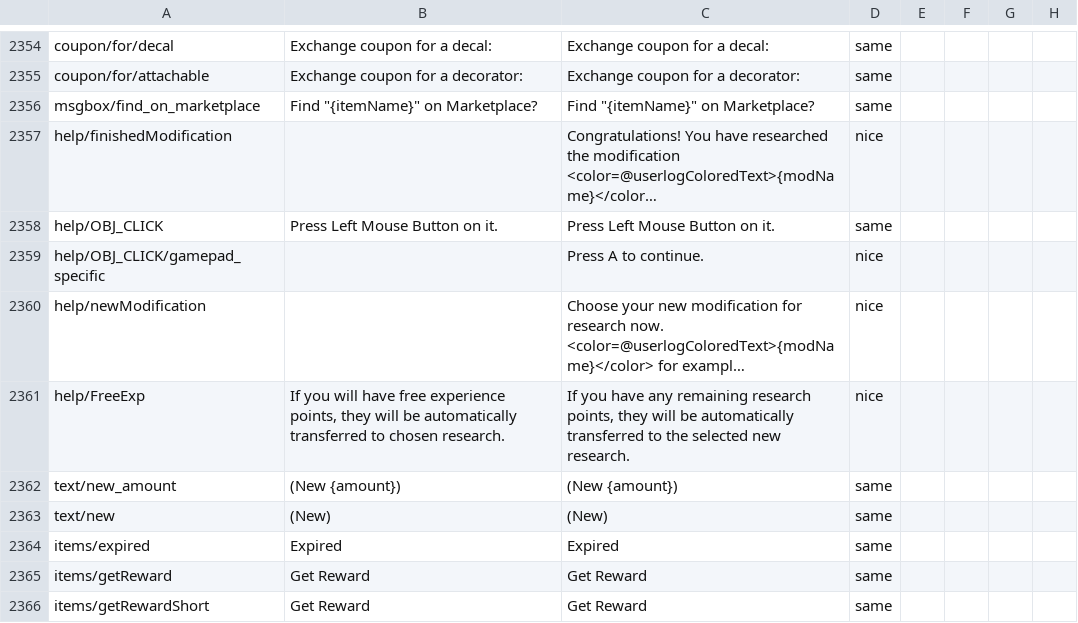
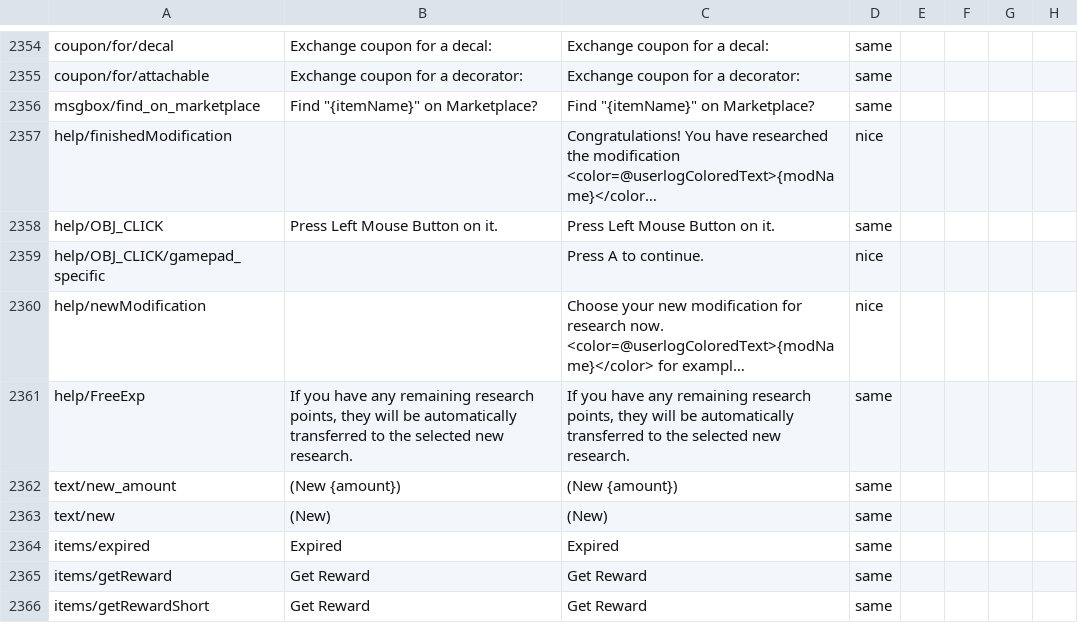
Before and after one commit to mikechuy/SCAM, a CSV file: menu.csv, drawn as a sheet; only a part is shown, gaps mark what is left out; long unchanged cells end in …; the diff names each change by its address in the sheet, - before the commit and + after, or states it on an @@ line.

```diff
--- a/menu.csv
+++ b/menu.csv
-B2361: If you will have free experience points, they will be automatically transferred to chosen research.
+B2361: If you have any remaining research points, they will be automatically transferred to the selected new research.
-D2361: nice
+D2361: same
```
Also changed, not shown: units_modifications.csv, units_weaponry.csv, 1 other file.
